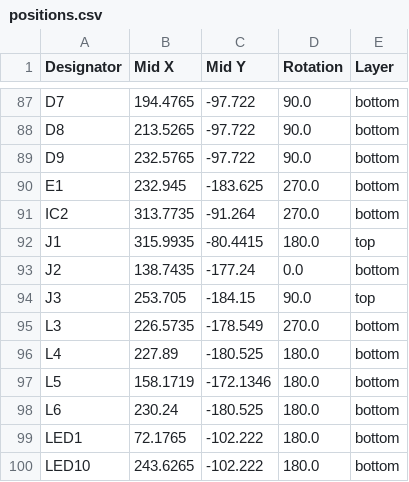
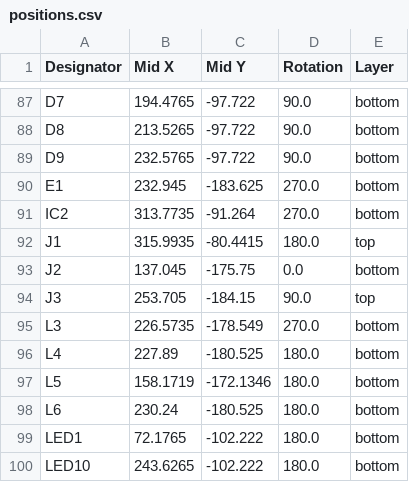
Before and after one commit to dac63701/60WKeyboard, a CSV file: production/positions.csv, drawn as a sheet; only a part is shown, gaps mark what is left out.

```diff
--- a/production/positions.csv
+++ b/production/positions.csv
@@ -92,3 +92,3 @@ IC2,313.7735,-91.264,270.0,bottom
 J1,315.9935,-80.4415,180.0,top
-J2,138.7435,-177.24,0.0,bottom
+J2,137.045,-175.75,0.0,bottom
 J3,253.705,-184.15,90.0,top
```
Also changed, not shown: 35 other files.
